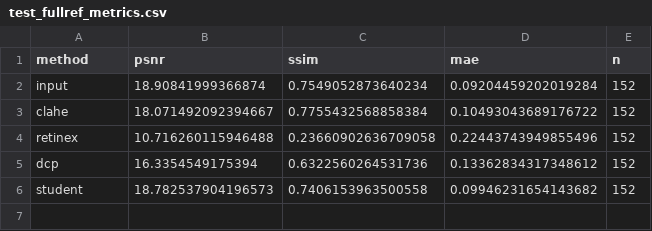
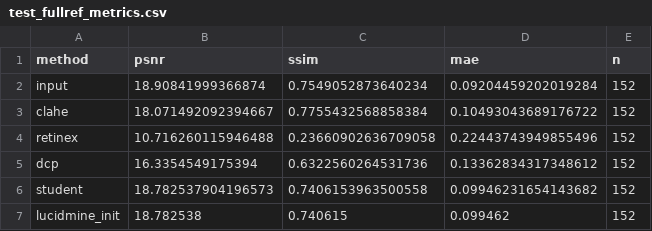
Before and after one commit to chelloocarol/LUCID, a CSV file: experiment/eval/test_fullref_metrics.csv, drawn as a sheet; the diff names each change by its address in the sheet, - before the commit and + after, or states it on an @@ line.

```diff
--- a/experiment/eval/test_fullref_metrics.csv
+++ b/experiment/eval/test_fullref_metrics.csv
+row 7: lucidmine_init | 18.782538 | 0.740615 | 0.099462 | 152
```
Also changed, not shown: reproduction_results.csv, 6 other files.
